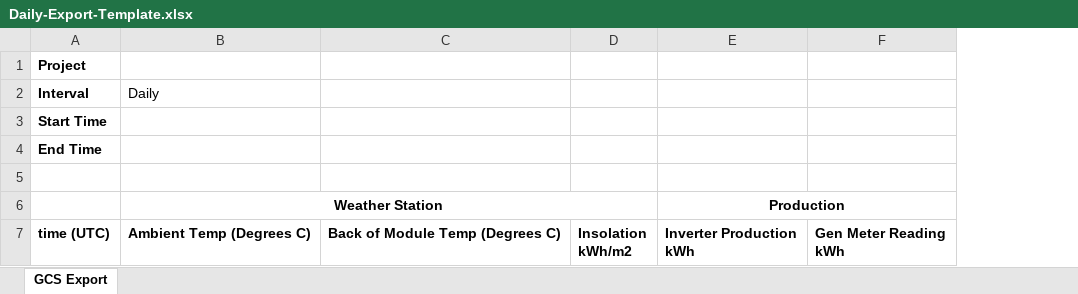
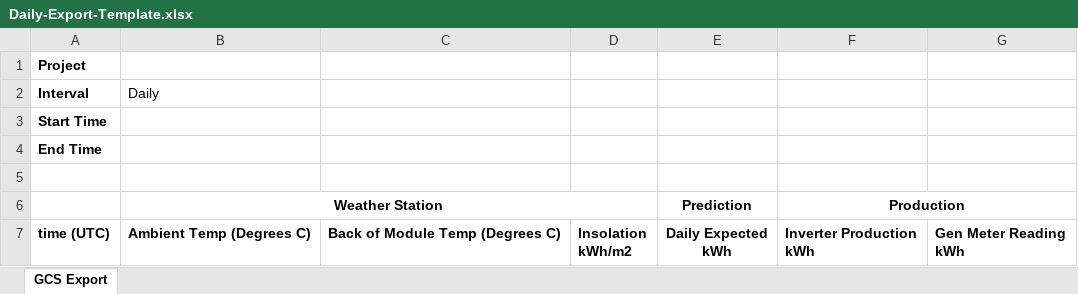
Before and after one commit to hsli2020/solar, an Excel workbook: job/templates/Daily-Export-Template.xlsx, sheet GCS Export, drawn as a sheet; values as stored, in another font and other column widths than the file's, no borders; ↵ is a line break in a cell; the diff names each change by its address in the sheet, - before the commit and + after, or states it on an @@ line.

Commit message:
daily data export: Daily_Expected

```diff
--- a/job/templates/Daily-Export-Template.xlsx (sheet GCS Export)
+++ b/job/templates/Daily-Export-Template.xlsx (sheet GCS Export)
+column E, rows 6-7: Prediction | Daily Expected ↵ kWh
```
Also changed, not shown: 1 other file.
